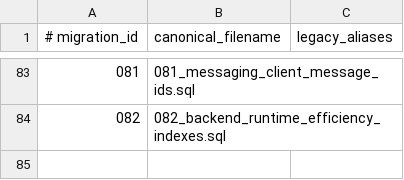
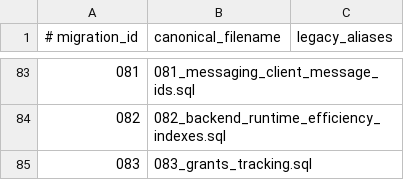
Before and after one commit to West-Cat-Strategy/nonprofit-manager, a TSV file: database/migrations/manifest.tsv, drawn as a sheet; only a part is shown, gaps mark what is left out; the diff names each change by its address in the sheet, - before the commit and + after, or states it on an @@ line.

Commit message:
Add grants tracking and raise rate limits

```diff
--- a/database/migrations/manifest.tsv
+++ b/database/migrations/manifest.tsv
+row 85: 083 | 083_grants_tracking.sql
```
Also changed, not shown: 40 other files.
